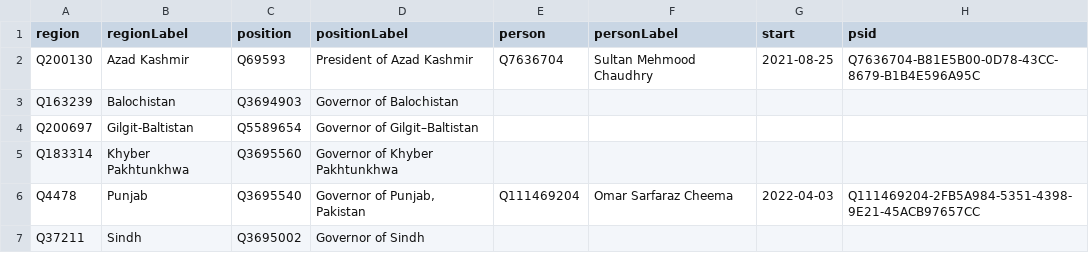
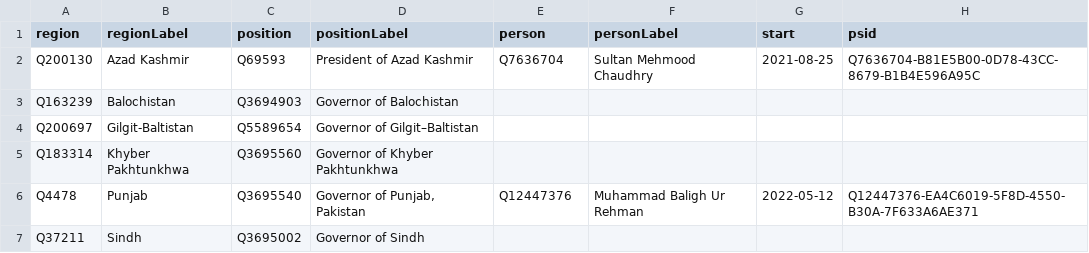
Before and after one commit to every-politician-scrapers/pakistan-ministers, a CSV file: sources/governors-enwiki/wikidata.csv, drawn as a sheet.

Commit message:
Compare external sources to Wikidata

```diff
--- a/sources/governors-enwiki/wikidata.csv
+++ b/sources/governors-enwiki/wikidata.csv
@@ -5,3 +5,3 @@ Q200697,Gilgit-Baltistan,Q5589654,Governor of Gilgit–Baltistan,,,,
 Q183314,Khyber Pakhtunkhwa,Q3695560,Governor of Khyber Pakhtunkhwa,,,,
-Q4478,Punjab,Q3695540,"Governor of Punjab, Pakistan",Q111469204,Omar Sarfaraz Cheema,2022-04-03,Q111469204-2FB5A984-5351-4398-9E21-45ACB97657CC
+Q4478,Punjab,Q3695540,"Governor of Punjab, Pakistan",Q12447376,Muhammad Baligh Ur Rehman,2022-05-12,Q12447376-EA4C6019-5F8D-4550-B30A-7F633A6AE371
 Q37211,Sindh,Q3695002,Governor of Sindh,,,,
```
Also changed, not shown: sources/punjab-governor/wikidata.csv, sources/speaker/wikidata.csv, 9 other files.
